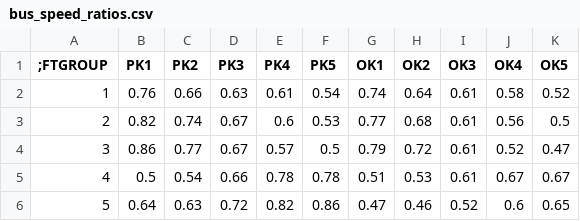
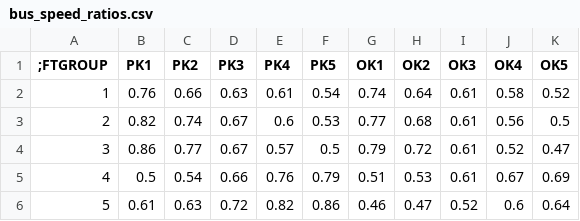
Before and after one commit to WFRCAnalytics/TDM-Bus-Speeds, a CSV file: outputs/Estimation/bus_speed_ratios.csv, drawn as a sheet.

Commit message:
Write code to validate bus speed ratio estimations

```diff
--- a/outputs/Estimation/bus_speed_ratios.csv
+++ b/outputs/Estimation/bus_speed_ratios.csv
@@ -4,3 +4,3 @@
 3,0.86,0.77,0.67,0.57,0.5,0.79,0.72,0.61,0.52,0.47
-4,0.5,0.54,0.66,0.78,0.78,0.51,0.53,0.61,0.67,0.67
-5,0.64,0.63,0.72,0.82,0.86,0.47,0.46,0.52,0.6,0.65
+4,0.5,0.54,0.66,0.76,0.79,0.51,0.53,0.61,0.67,0.69
+5,0.61,0.63,0.72,0.82,0.86,0.46,0.47,0.52,0.6,0.64
```
Also changed, not shown: 4 other files.
